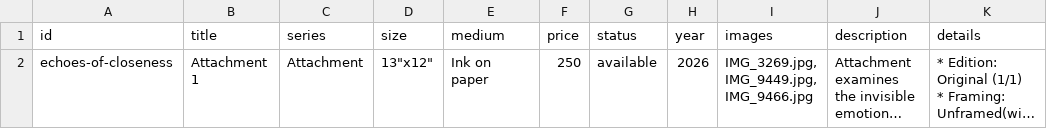
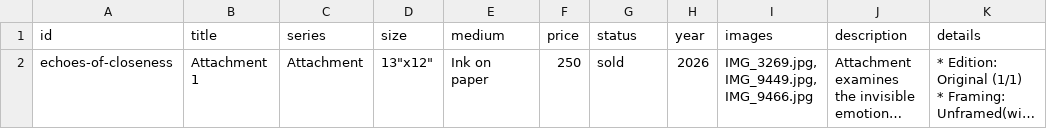
Before and after one commit to dn3305/ReenArt.github.io, a CSV file: paintings.csv, drawn as a sheet; long unchanged cells end in …; the diff names each change by its address in the sheet, - before the commit and + after, or states it on an @@ line.

Commit message:
💰 Mark "Attachment 1" as sold (payment pay_TEST12345)

```diff
--- a/paintings.csv
+++ b/paintings.csv
-G2 (status): available
+G2 (status): sold
```
